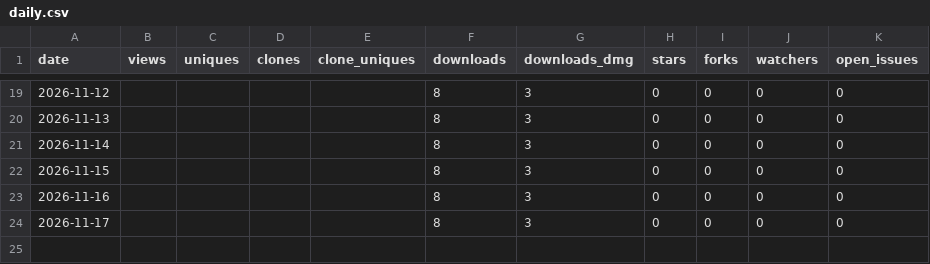
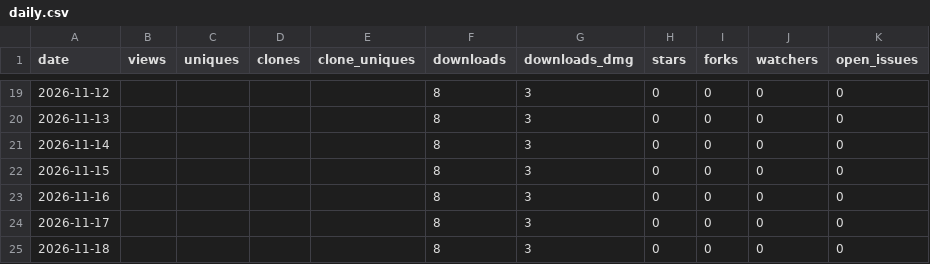
Before and after one commit to jovix0101/PriceBar, a CSV file: metrics/daily.csv, drawn as a sheet; only a part is shown, gaps mark what is left out.

```diff
--- a/metrics/daily.csv
+++ b/metrics/daily.csv
@@ -24 +24,2 @@ date,views,uniques,clones,clone_uniques,downloads,downloads_dmg,stars,forks,watc
 2026-11-17,,,,,8,3,0,0,0,0
+2026-11-18,,,,,8,3,0,0,0,0
```
